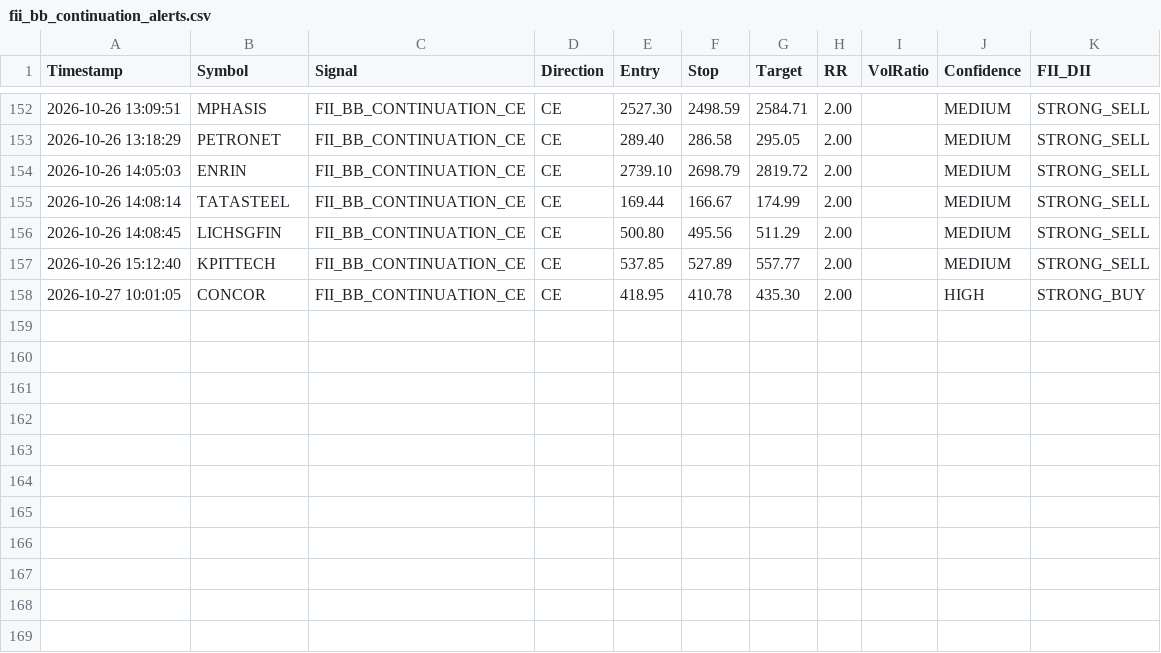
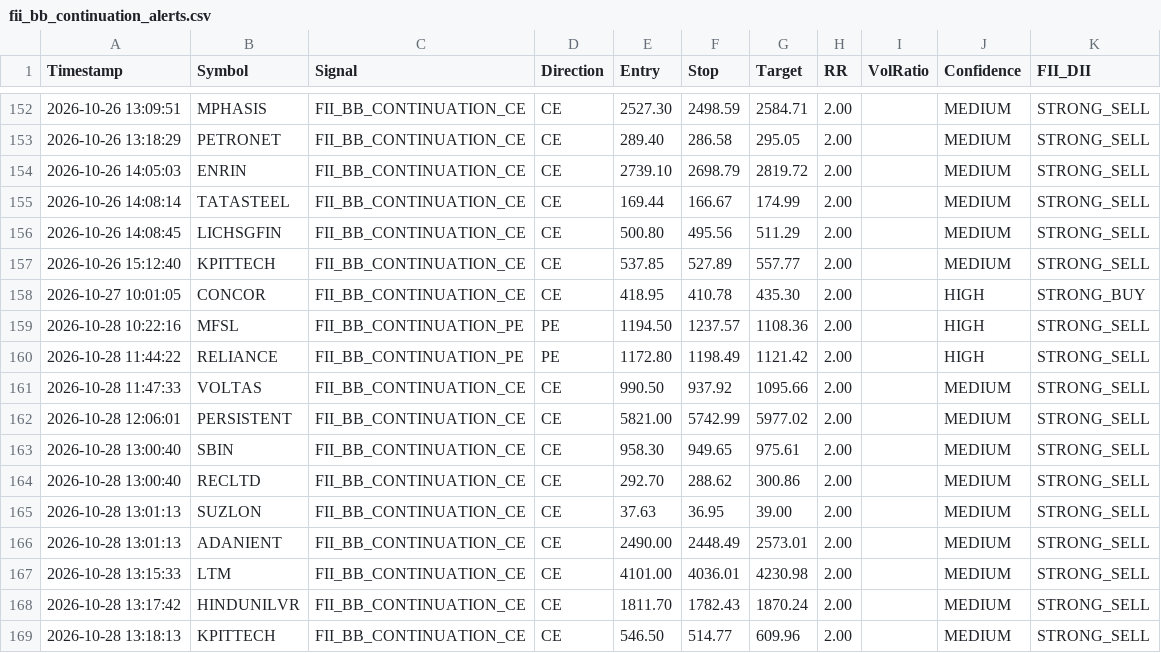
Before and after one commit to frzkhn155-ai/Final, a CSV file: fii_bb_continuation_alerts.csv, drawn as a sheet; only a part is shown, gaps mark what is left out.

```diff
--- a/fii_bb_continuation_alerts.csv
+++ b/fii_bb_continuation_alerts.csv
@@ -158 +158,12 @@ Timestamp,Symbol,Signal,Direction,Entry,Stop,Target,RR,VolRatio,Confidence,FII_D
 2026-10-27 10:01:05,CONCOR,FII_BB_CONTINUATION_CE,CE,418.95,410.78,435.30,2.00,,HIGH,STRONG_BUY
+2026-10-28 10:22:16,MFSL,FII_BB_CONTINUATION_PE,PE,1194.50,1237.57,1108.36,2.00,,HIGH,STRONG_SELL
+2026-10-28 11:44:22,RELIANCE,FII_BB_CONTINUATION_PE,PE,1172.80,1198.49,1121.42,2.00,,HIGH,STRONG_SELL
+2026-10-28 11:47:33,VOLTAS,FII_BB_CONTINUATION_CE,CE,990.50,937.92,1095.66,2.00,,MEDIUM,STRONG_SELL
+2026-10-28 12:06:01,PERSISTENT,FII_BB_CONTINUATION_CE,CE,5821.00,5742.99,5977.02,2.00,,MEDIUM,STRONG_SELL
+2026-10-28 13:00:40,SBIN,FII_BB_CONTINUATION_CE,CE,958.30,949.65,975.61,2.00,,MEDIUM,STRONG_SELL
+2026-10-28 13:00:40,RECLTD,FII_BB_CONTINUATION_CE,CE,292.70,288.62,300.86,2.00,,MEDIUM,STRONG_SELL
+2026-10-28 13:01:13,SUZLON,FII_BB_CONTINUATION_CE,CE,37.63,36.95,39.00,2.00,,MEDIUM,STRONG_SELL
+2026-10-28 13:01:13,ADANIENT,FII_BB_CONTINUATION_CE,CE,2490.00,2448.49,2573.01,2.00,,MEDIUM,STRONG_SELL
+2026-10-28 13:15:33,LTM,FII_BB_CONTINUATION_CE,CE,4101.00,4036.01,4230.98,2.00,,MEDIUM,STRONG_SELL
+2026-10-28 13:17:42,HINDUNILVR,FII_BB_CONTINUATION_CE,CE,1811.70,1782.43,1870.24,2.00,,MEDIUM,STRONG_SELL
+2026-10-28 13:18:13,KPITTECH,FII_BB_CONTINUATION_CE,CE,546.50,514.77,609.96,2.00,,MEDIUM,STRONG_SELL
```
Also changed, not shown: box_trading_alerts.csv, orb_15_signals.csv, 17 other files.
